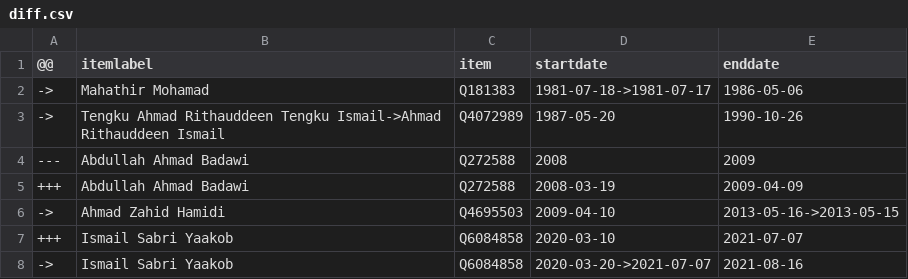
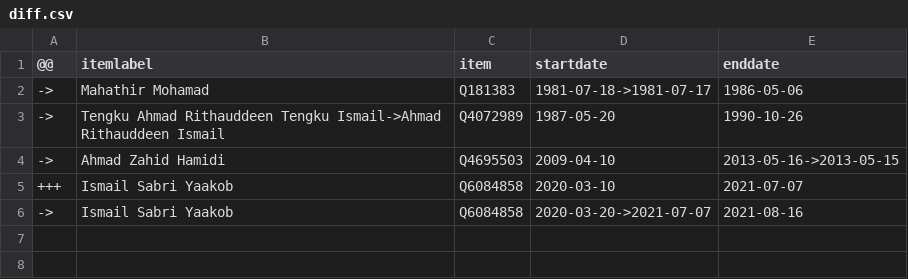
Before and after one commit to every-politician-scrapers/malaysia-ministers, a CSV file: sources/minister-defence/diff.csv, drawn as a sheet; the diff names each change by its address in the sheet, - before the commit and + after, or states it on an @@ line.

Commit message:
Compare external sources to Wikidata

```diff
--- a/sources/minister-defence/diff.csv
+++ b/sources/minister-defence/diff.csv
-row 4: --- | Abdullah Ahmad Badawi | Q272588 | 2008 | 2009
-row 5: +++ | Abdullah Ahmad Badawi | Q272588 | 2008-03-19 | 2009-04-09
```
Also changed, not shown: sources/minister-defence/wikidata.csv.
